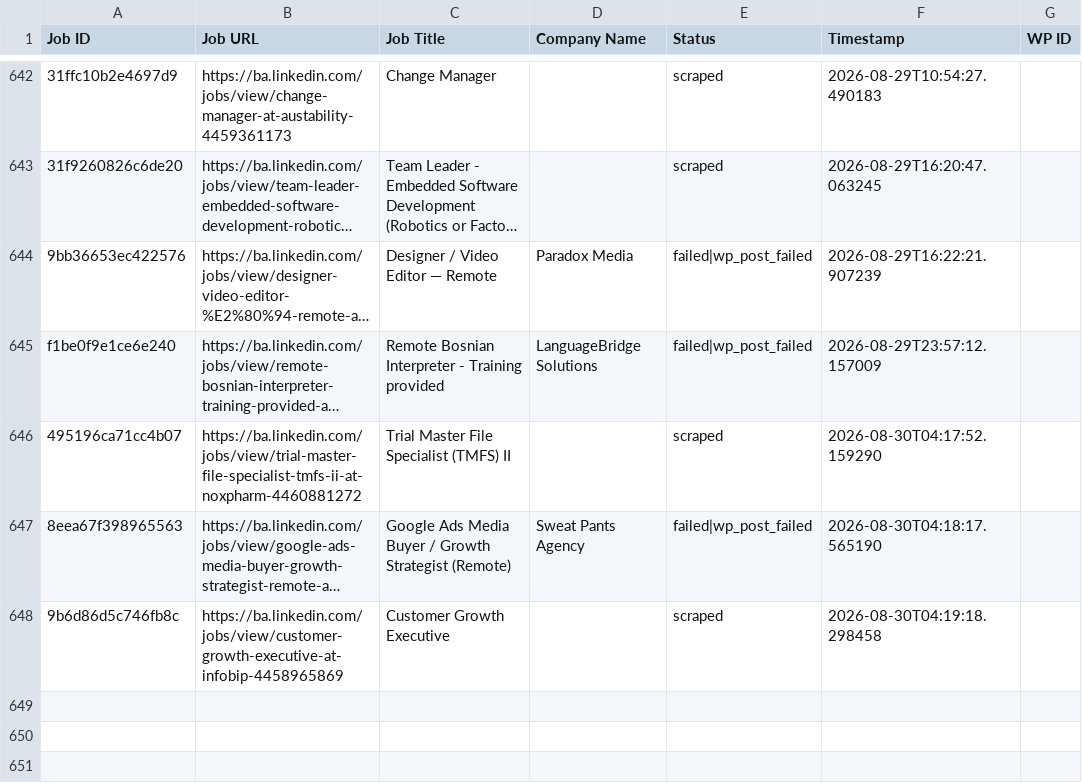
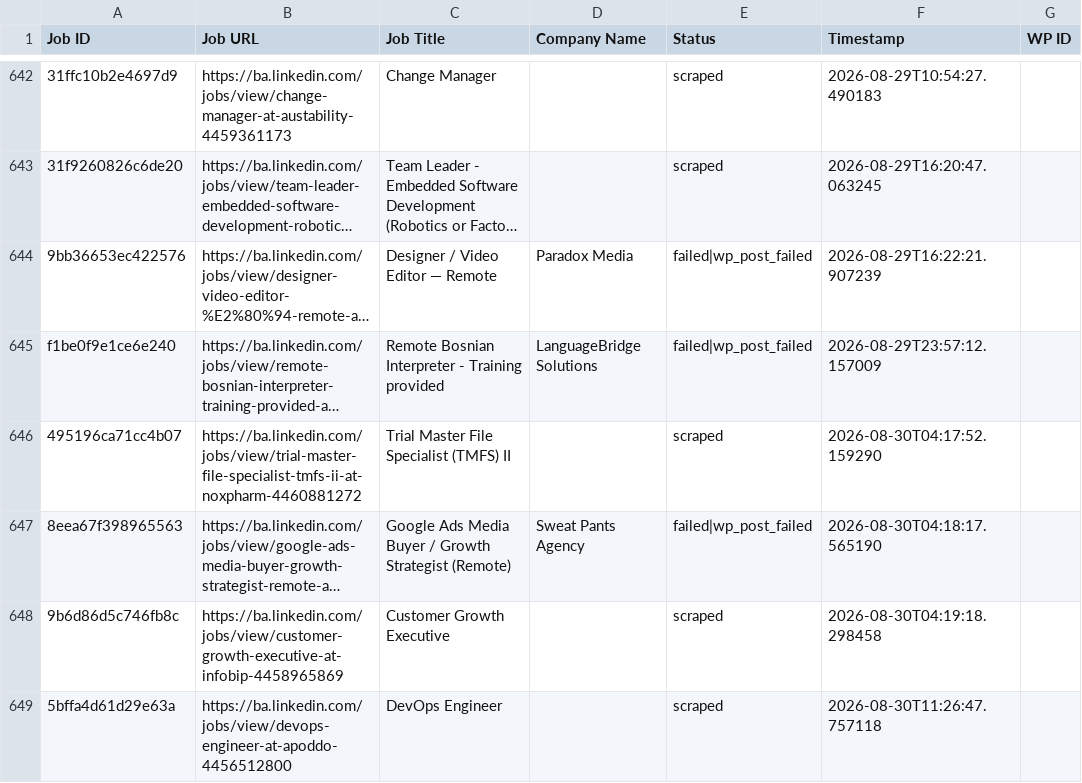
Before and after one commit to mimusdesign/ba, a CSV file: processed_jobs.csv, drawn as a sheet; only a part is shown, gaps mark what is left out; long unchanged cells end in …; the diff names each change by its address in the sheet, - before the commit and + after, or states it on an @@ line.

```diff
--- a/processed_jobs.csv
+++ b/processed_jobs.csv
+row 649: 5bffa4d61d29e63a | https://ba.linkedin.com/jobs/view/devops-engineer-at-apoddo-4456512800 | DevOps Engineer |  | scraped | 2026-08-30T11:26:47.757118
```
